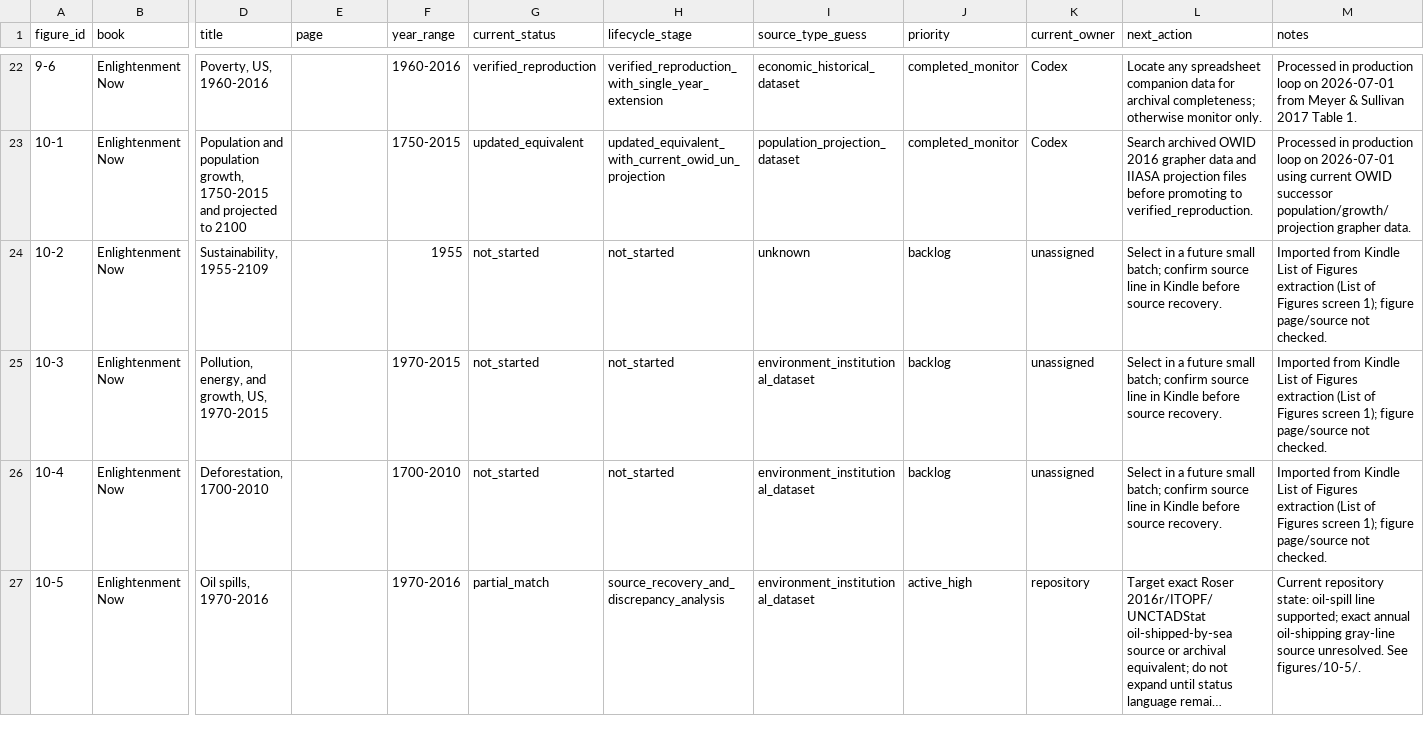
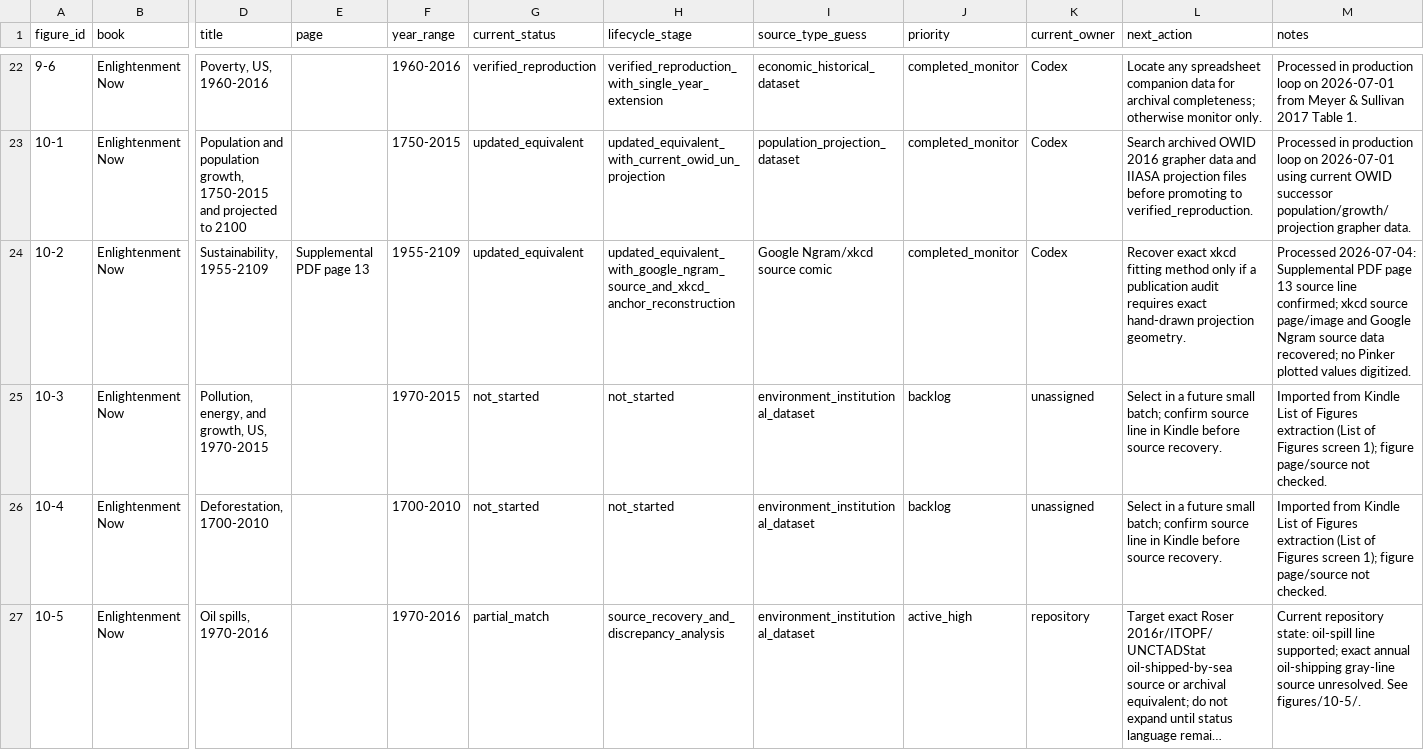
Before and after one commit to J-Chamberlain/pinker_charts, a CSV file: data/figure_registry.csv, drawn as a sheet; only a part is shown, gaps mark what is left out; long unchanged cells end in …; the diff names each change by its address in the sheet, - before the commit and + after, or states it on an @@ line.

```diff
--- a/data/figure_registry.csv
+++ b/data/figure_registry.csv
-E24 (page): (empty)
+E24 (page): Supplemental PDF page 13
-F24 (year_range): 1955
+F24 (year_range): 1955-2109
-G24 (current_status): not_started
+G24 (current_status): updated_equivalent
-H24 (lifecycle_stage): not_started
+H24 (lifecycle_stage): updated_equivalent_with_google_ngram_source_and_xkcd_anchor_reconstruction
-I24 (source_type_guess): unknown
+I24 (source_type_guess): Google Ngram/xkcd source comic
-J24 (priority): backlog
+J24 (priority): completed_monitor
-K24 (current_owner): unassigned
+K24 (current_owner): Codex
-L24 (next_action): Select in a future small batch; confirm source line in Kindle before source recovery.
+L24 (next_action): Recover exact xkcd fitting method only if a publication audit requires exact hand-drawn projection geometry.
-M24 (notes): Imported from Kindle List of Figures extraction (List of Figures screen 1); figure page/source not checked.
+M24 (notes): Processed 2026-07-04: Supplemental PDF page 13 source line confirmed; xkcd source page/image and Google Ngram source data recovered; no Pinker plotted values digitized.
```
Also changed, not shown: data/metadata/figure_metadata.csv, 24 other files.
